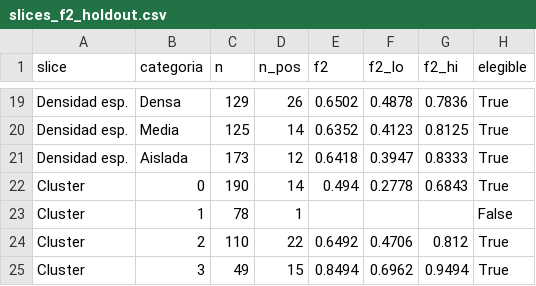
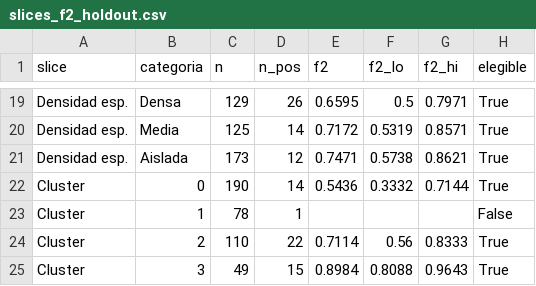
Before and after one commit to Fernando-Huaman/proyecto-zona-interes-Au, a CSV file: notebooks/outputs_sprint4/tables/slices_f2_holdout.csv, drawn as a sheet; only a part is shown, gaps mark what is left out; the diff covers the shown part only; the diff names each change by its address in the sheet, - before the commit and + after, or states it on an @@ line.

```diff
--- a/notebooks/outputs_sprint4/tables/slices_f2_holdout.csv
+++ b/notebooks/outputs_sprint4/tables/slices_f2_holdout.csv
-E19 (f2): 0.6502
+E19 (f2): 0.6595
-F19 (f2_lo): 0.4878
+F19 (f2_lo): 0.5
-G19 (f2_hi): 0.7836
+G19 (f2_hi): 0.7971
-E20 (f2): 0.6352
+E20 (f2): 0.7172
-F20 (f2_lo): 0.4123
+F20 (f2_lo): 0.5319
-G20 (f2_hi): 0.8125
+G20 (f2_hi): 0.8571
-E21 (f2): 0.6418
+E21 (f2): 0.7471
-F21 (f2_lo): 0.3947
+F21 (f2_lo): 0.5738
-G21 (f2_hi): 0.8333
+G21 (f2_hi): 0.8621
-E22 (f2): 0.494
+E22 (f2): 0.5436
-F22 (f2_lo): 0.2778
+F22 (f2_lo): 0.3332
-G22 (f2_hi): 0.6843
+G22 (f2_hi): 0.7144
-E24 (f2): 0.6492
+E24 (f2): 0.7114
-F24 (f2_lo): 0.4706
+F24 (f2_lo): 0.56
-G24 (f2_hi): 0.812
+G24 (f2_hi): 0.8333
-E25 (f2): 0.8494
+E25 (f2): 0.8984
-F25 (f2_lo): 0.6962
+F25 (f2_lo): 0.8088
-G25 (f2_hi): 0.9494
+G25 (f2_hi): 0.9643
```
Also changed, not shown: 31 edited cells elsewhere in this file, notebooks/outputs_sprint4/data/predicciones_holdout.csv, notebooks/outputs_sprint4/data/probabilidades_test_top3.csv, 11 other files.
